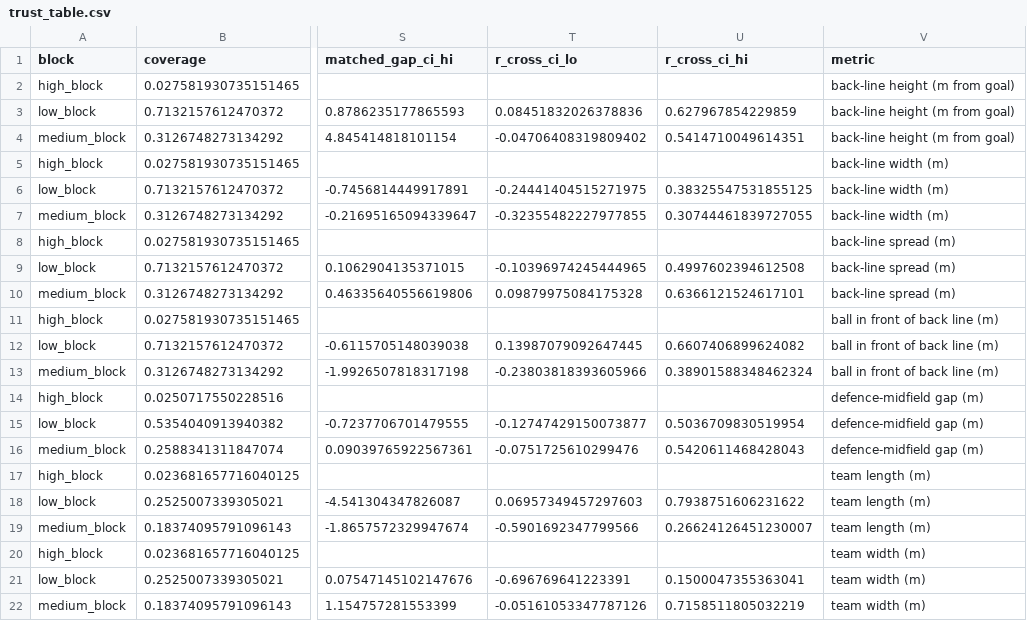
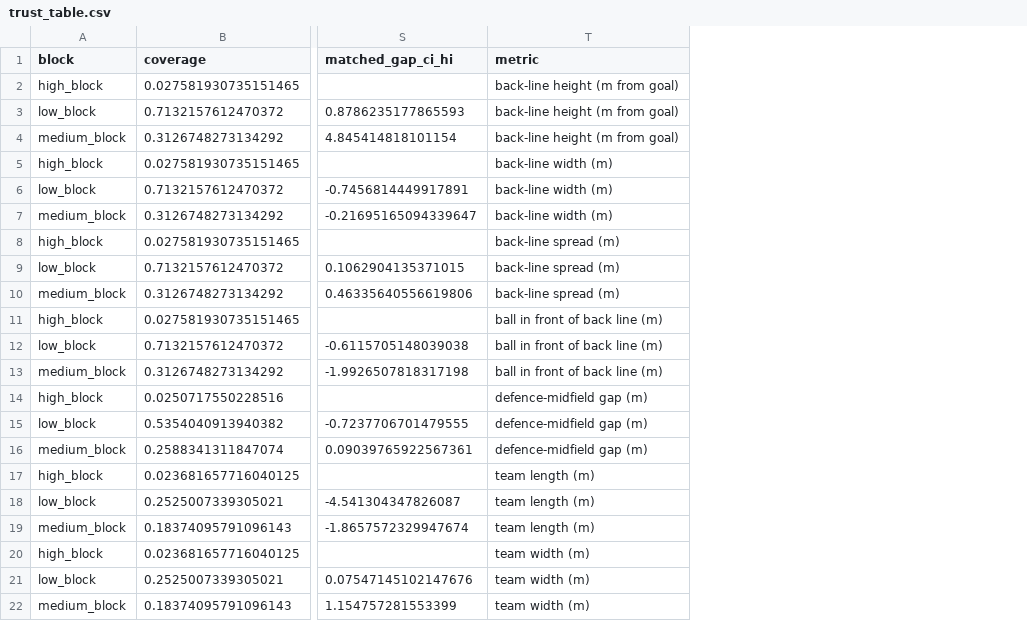
Before and after one commit to nowayfootball/backline, a CSV file: backline/trust_table.csv, drawn as a sheet; only a part is shown, gaps mark what is left out; the diff names each change by its address in the sheet, - before the commit and + after, or states it on an @@ line.

Commit message:
Second review fixes: figure layout and sign guide, drop the across-match r interval (teams repeat), keep a user's matches.json, team-matches per comparison in Table 1, state which rules came after the results, cite off-screen imputation work, constraints in quickstart, docstrings

```diff
--- a/backline/trust_table.csv
+++ b/backline/trust_table.csv
-column T (r_cross_ci_lo), rows 3-22: 0.08451832026378836 | -0.04706408319809402 |  | -0.24441404515271975 | -0.32355482227977855 |  | -0.10396974245444965 | 0.09879975084175328 |  | 0.13987079092647445 | -0.23803818393605966 |  | -0.12747429150073877 | -0.0751725610299476 |  | 0.06957349457297603 | -0.5901692347799566 |  | -0.696769641223391 | -0.05161053347787126
-column U (r_cross_ci_hi), rows 3-22: 0.627967854229859 | 0.5414710049614351 |  | 0.38325547531855125 | 0.30744461839727055 |  | 0.4997602394612508 | 0.6366121524617101 |  | 0.6607406899624082 | 0.38901588348462324 |  | 0.5036709830519954 | 0.5420611468428043 |  | 0.7938751606231622 | 0.26624126451230007 |  | 0.1500047355363041 | 0.7158511805032219
```
Also changed, not shown: 13 other files.
